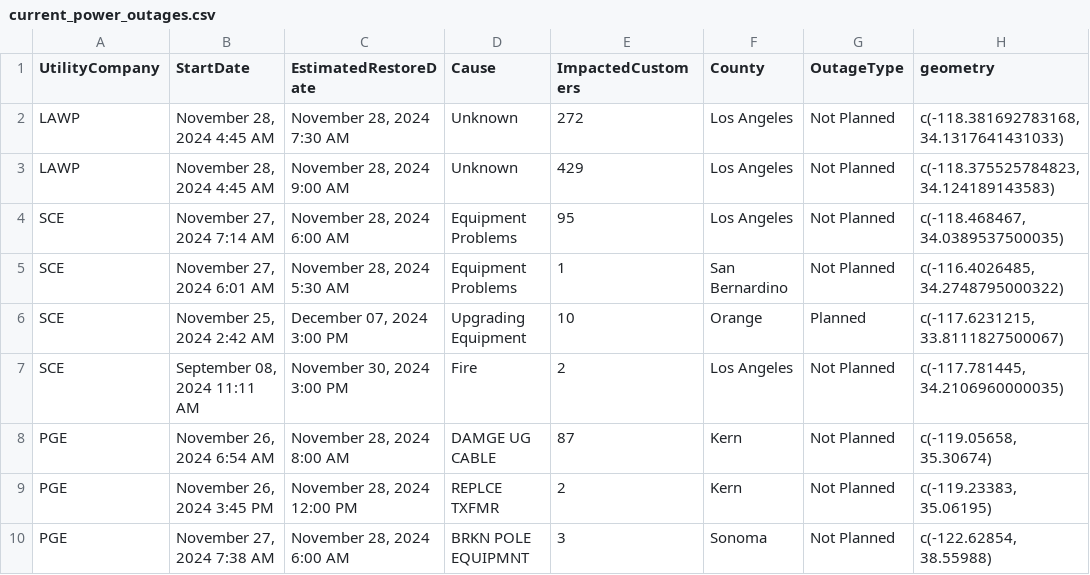
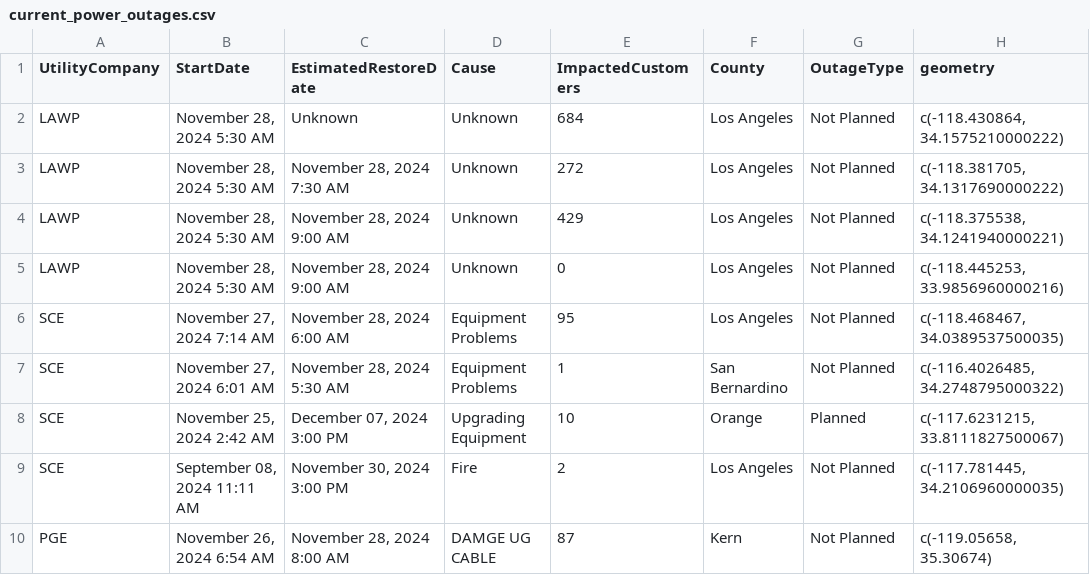
Before and after one commit to abcotvdata/power_outage_tracker, a CSV file: current_power_outages.csv, drawn as a sheet; only a part is shown; the shorter side is filled out with more unchanged rows; the diff covers the shown part only.

```diff
--- a/current_power_outages.csv
+++ b/current_power_outages.csv
@@ -1,4 +1,6 @@
 UtilityCompany,StartDate,EstimatedRestoreDate,Cause,ImpactedCustomers,County,OutageType,geometry
-LAWP,"November 28, 2024  4:45 AM","November 28, 2024  7:30 AM",Unknown,272,Los Angeles,Not Planned,"c(-118.381692783168, 34.1317641431033)"
-LAWP,"November 28, 2024  4:45 AM","November 28, 2024  9:00 AM",Unknown,429,Los Angeles,Not Planned,"c(-118.375525784823, 34.124189143583)"
+LAWP,"November 28, 2024  5:30 AM",Unknown,Unknown,684,Los Angeles,Not Planned,"c(-118.430864, 34.1575210000222)"
+LAWP,"November 28, 2024  5:30 AM","November 28, 2024  7:30 AM",Unknown,272,Los Angeles,Not Planned,"c(-118.381705, 34.1317690000222)"
+LAWP,"November 28, 2024  5:30 AM","November 28, 2024  9:00 AM",Unknown,429,Los Angeles,Not Planned,"c(-118.375538, 34.1241940000221)"
+LAWP,"November 28, 2024  5:30 AM","November 28, 2024  9:00 AM",Unknown,0,Los Angeles,Not Planned,"c(-118.445253, 33.9856960000216)"
 SCE,"November 27, 2024  7:14 AM","November 28, 2024  6:00 AM",Equipment Problems,95,Los Angeles,Not Planned,"c(-118.468467, 34.0389537500035)"
```
Also changed, not shown: 3 added rows, 7 removed rows and 12 edited cells elsewhere in this file, 5 other files.
